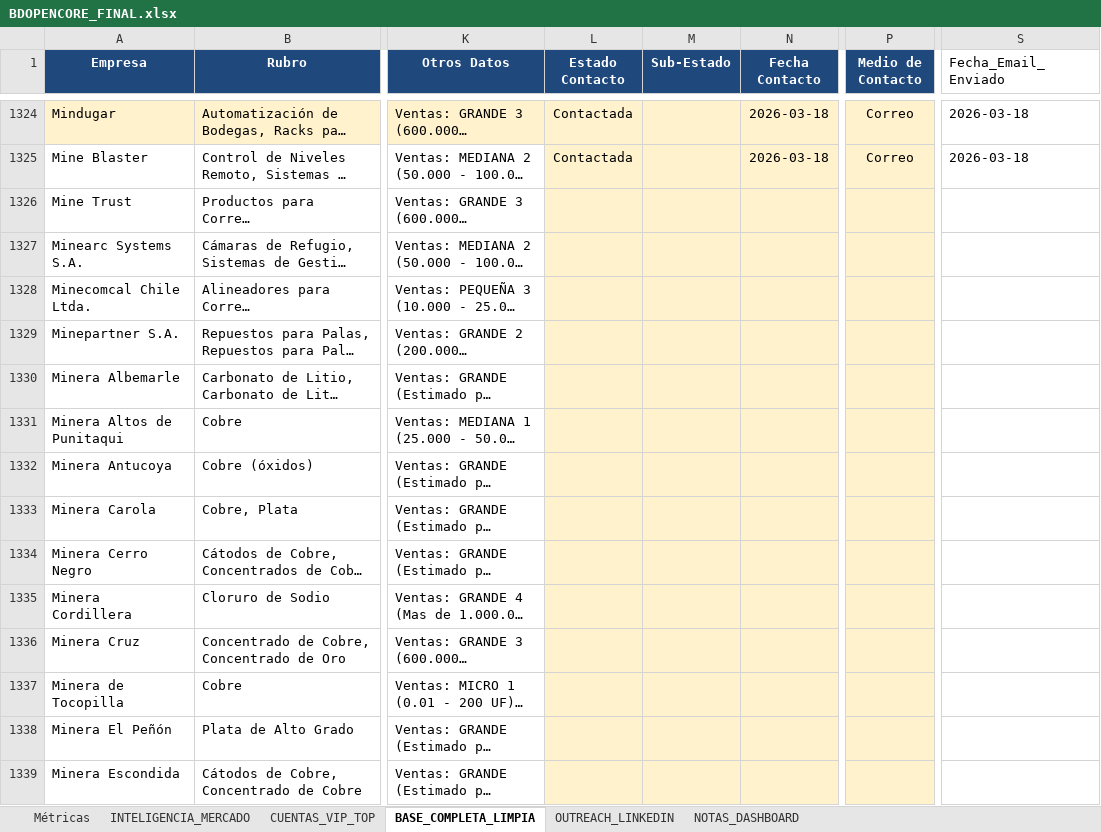
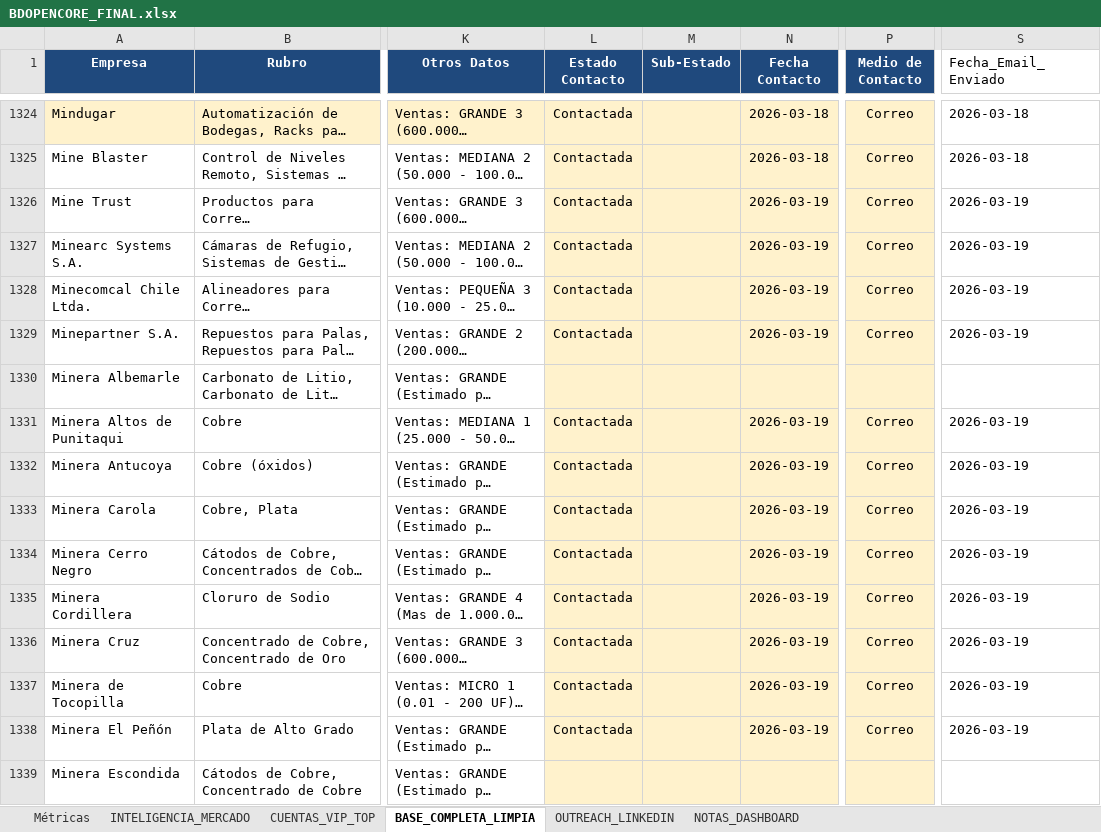
Before and after one commit to kokenator19990/opencore-dashboard, an Excel workbook: BDOPENCORE_FINAL.xlsx, sheet BASE_COMPLETA_LIMPIA, drawn as a sheet; only a part is shown, gaps mark what is left out; long unchanged cells end in …; values as stored, in another font and other column widths than the file's, no borders; the diff covers the shown part only; the diff names each change by its address in the sheet, - before the commit and + after, or states it on an @@ line.

```diff
--- a/BDOPENCORE_FINAL.xlsx (sheet BASE_COMPLETA_LIMPIA)
+++ b/BDOPENCORE_FINAL.xlsx (sheet BASE_COMPLETA_LIMPIA)
-L1326:L1329 (Estado Contacto): (empty)
+L1326:L1329 (Estado Contacto): Contactada
-N1326:N1329 (Fecha Contacto): (empty)
+N1326:N1329 (Fecha Contacto): 2026-03-19
-P1326:P1329 (Medio de Contacto): (empty)
+P1326:P1329 (Medio de Contacto): Correo
-S1326:S1329 (Fecha_Email_Enviado): (empty)
+S1326:S1329 (Fecha_Email_Enviado): 2026-03-19
-L1331:L1338 (Estado Contacto): (empty)
+L1331:L1338 (Estado Contacto): Contactada
-N1331:N1338 (Fecha Contacto): (empty)
+N1331:N1338 (Fecha Contacto): 2026-03-19
-P1331:P1338 (Medio de Contacto): (empty)
+P1331:P1338 (Medio de Contacto): Correo
-S1331:S1338 (Fecha_Email_Enviado): (empty)
+S1331:S1338 (Fecha_Email_Enviado): 2026-03-19
```
Also changed, not shown: 272 edited cells elsewhere in this sheet, sheet Métricas, sheet INTELIGENCIA_MERCADO, charts or pictures, 1 other file.
